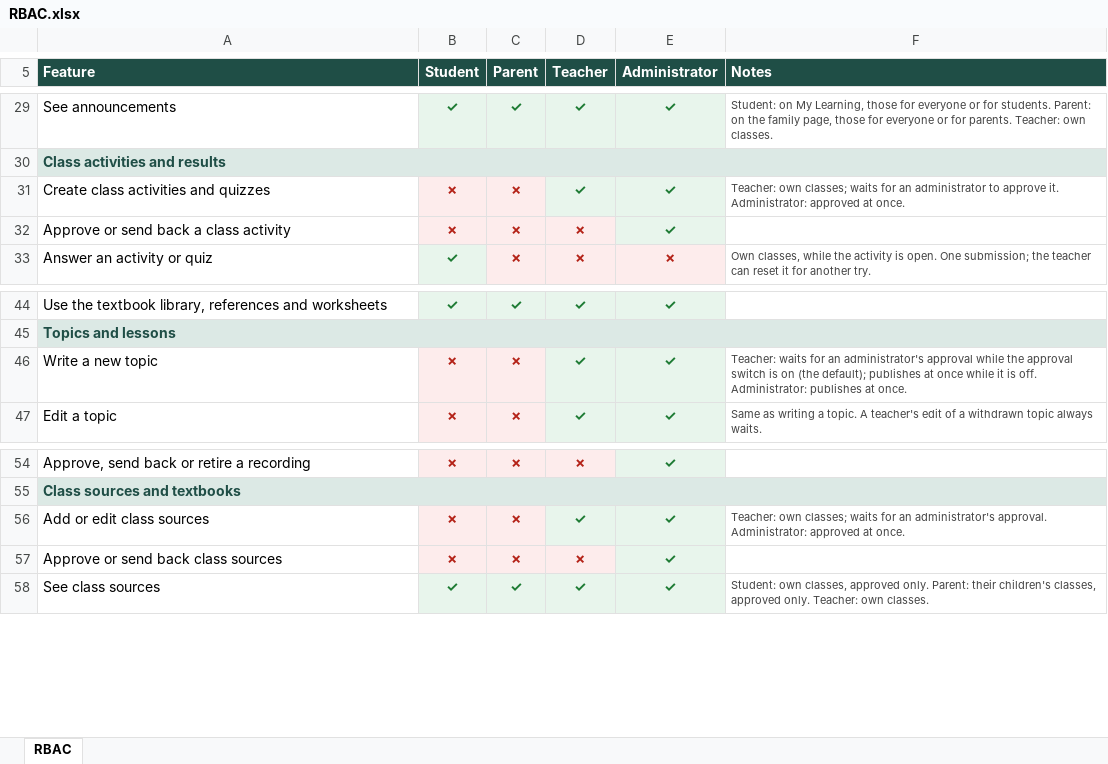
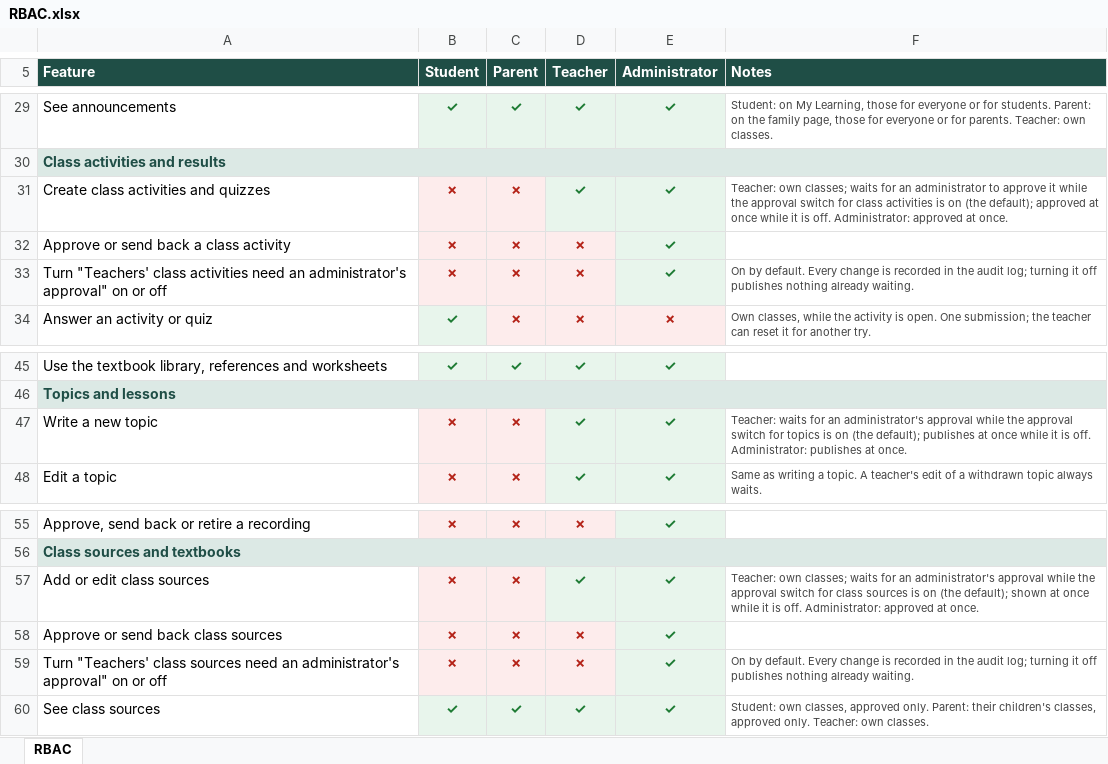
Before and after one commit to omargad/Bangla-Adventure, an Excel workbook: docs/RBAC.xlsx, sheet RBAC, drawn as a sheet; only a part is shown, gaps mark what is left out; values as stored, in another font and other column widths than the file's, no borders; addresses are those after the commit; the diff names each change by its address in the sheet, - before the commit and + after, or states it on an @@ line.

Commit message:
Add approval switches for teachers' class activities and class sources
Administrators now have three switches in one "Who needs approval" panel,
under Administration > Who needs approval (/admin/approvals) and on the
Topics page: the existing one for teachers' topics, and two new ones,
"Teachers' class activities need an administrator's approval" and
"Teachers' class sources need an administrator's approval". Each is on by
default and an absent setting stays on, so nothing changes until an
administrator turns one off.

While a switch is off, an activity or source an approved teacher saves in
their own class is approved at once, recorded under the teacher as
class-activity-reviewed or class-source-reviewed with
{ automatic: true, setting }, and labelled in Recent changes as published
at once. The server decides on every save; the own-class scope, the
review rules and an administrator's own saves are unchanged. Work already
waiting keeps waiting, the panel says how much and where, and turning a
switch back on affects only later saves.

The settings API now returns all three settings with who last changed
each and what is still waiting, and accepts any subset; each change is
audited once with its label. The class workspace tells teachers whether a
new activity or source will wait or be published, and the save message
says which happened.

Also keeps a focused item in the phone menu clear of the sticky top bar,
which the extra menu item exposed.

Docs: content approval, README, teacher and administrator guides (new
screenshot of the panel), access control, RBAC CSV, workbook and table.

```diff
--- a/docs/RBAC.xlsx (sheet RBAC)
+++ b/docs/RBAC.xlsx (sheet RBAC)
-F31 (Notes): …to approve it. Administrator: approved…
+F31 (Notes): …to approve it while the approval switch for class activities is on (the default); approved at once while it is off. Administrator: approved…
+row 33: Turn "Teachers' class activities need an administrator's approval" on or off | ✗ | ✗ | ✗ | ✓ | On by default. Every change is recorded in the audit log; turning it off publishes nothing already waiting.
-F47 (Notes): …approval switch is on…
+F47 (Notes): …approval switch for topics is on…
-F57 (Notes): …an administrator's approval. Administrator: approved…
+F57 (Notes): …an administrator's approval while the approval switch for class sources is on (the default); shown at once while it is off. Administrator: approved…
+row 59: Turn "Teachers' class sources need an administrator's approval" on or off | ✗ | ✗ | ✗ | ✓ | On by default. Every change is recorded in the audit log; turning it off publishes nothing already waiting.
```
Also changed, not shown: 34 other files.
